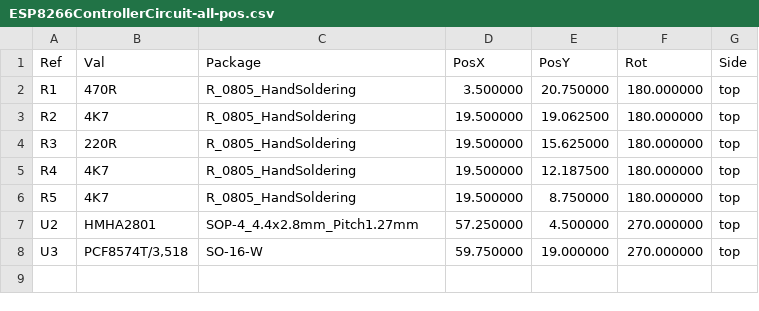
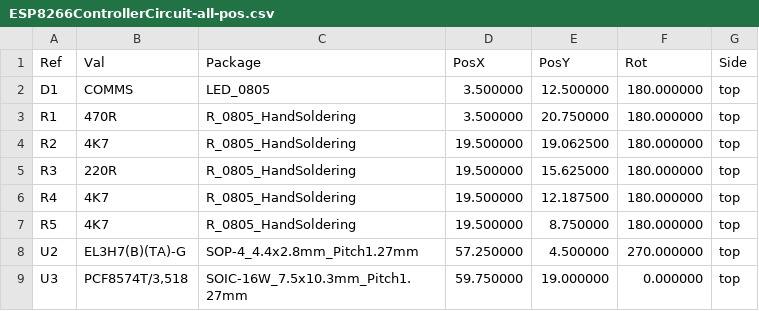
Before and after one commit to stuartpittaway/diyBMSv4, a CSV file: ESP8266ControllerCircuit/Gerber/ESP8266ControllerCircuit-all-pos.csv, drawn as a sheet.

```diff
--- a/ESP8266ControllerCircuit/Gerber/ESP8266ControllerCircuit-all-pos.csv
+++ b/ESP8266ControllerCircuit/Gerber/ESP8266ControllerCircuit-all-pos.csv
@@ -1,2 +1,3 @@
 Ref,Val,Package,PosX,PosY,Rot,Side
+"D1","COMMS","LED_0805",3.500000,12.500000,180.000000,top
 "R1","470R","R_0805_HandSoldering",3.500000,20.750000,180.000000,top
@@ -6,3 +7,3 @@ Ref,Val,Package,PosX,PosY,Rot,Side
 "R5","4K7","R_0805_HandSoldering",19.500000,8.750000,180.000000,top
-"U2","HMHA2801","SOP-4_4.4x2.8mm_Pitch1.27mm",57.250000,4.500000,270.000000,top
-"U3","PCF8574T/3,518","SO-16-W",59.750000,19.000000,270.000000,top
+"U2","EL3H7(B)(TA)-G","SOP-4_4.4x2.8mm_Pitch1.27mm",57.250000,4.500000,270.000000,top
+"U3","PCF8574T/3,518","SOIC-16W_7.5x10.3mm_Pitch1.27mm",59.750000,19.000000,0.000000,top
```
Also changed, not shown: ESP8266ControllerCircuit/ESP8266ControllerCircuit.csv, ESP8266ControllerCircuit/ESP8266ControllerCircuit_cpl_jlc.csv, 18 other files.
